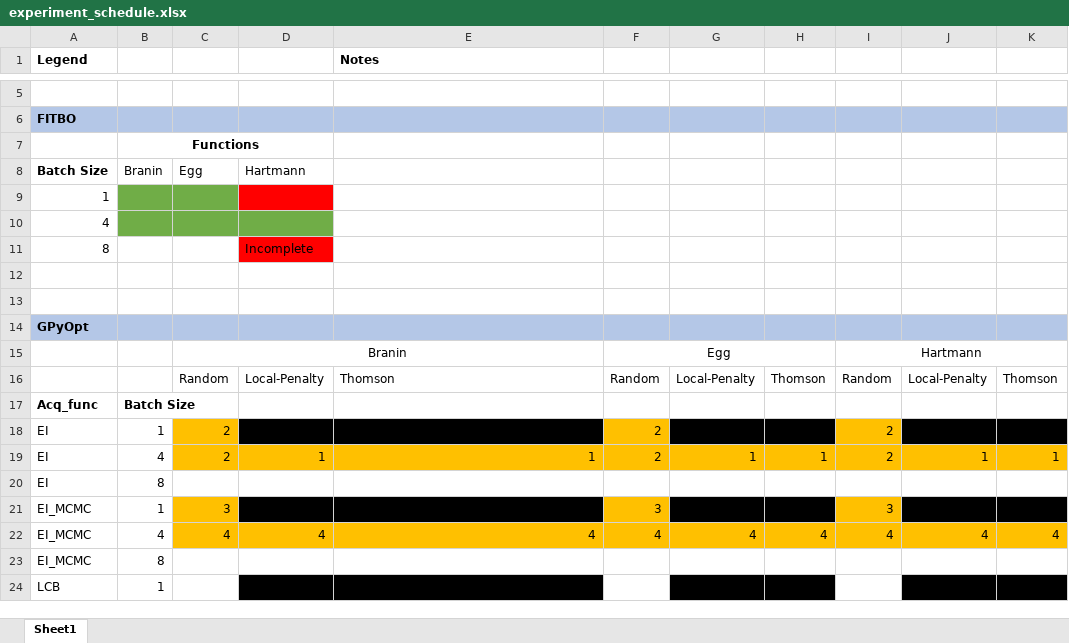
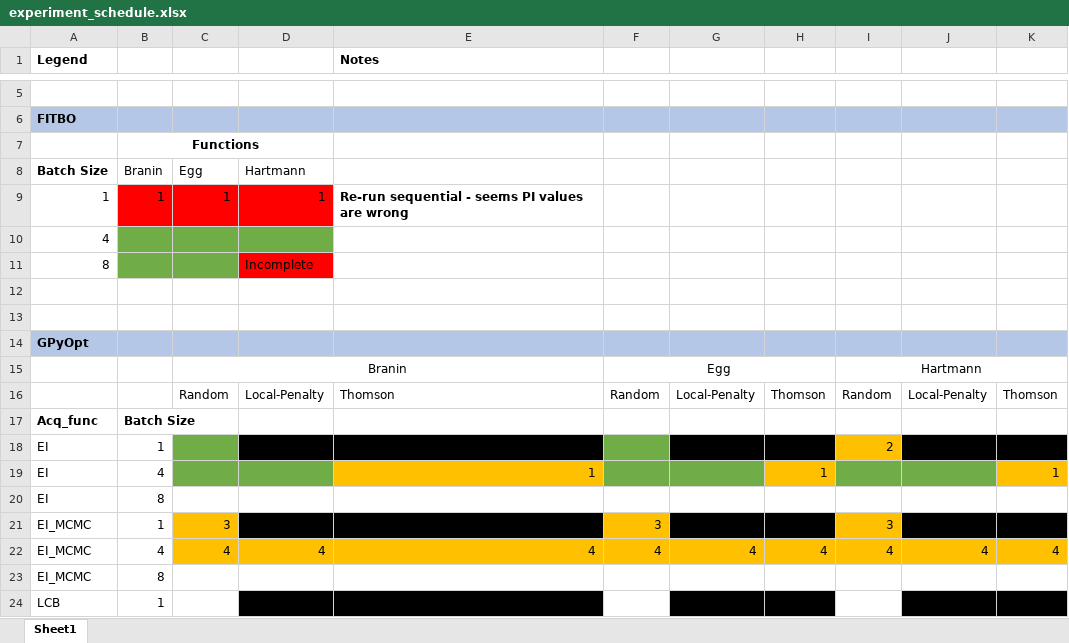
Before and after one commit to jamjs98764/Parallel-Bayesian-Optimisation, an Excel workbook: experiment_schedule.xlsx, sheet Sheet1, drawn as a sheet; only a part is shown, gaps mark what is left out; values as stored, in another font and other column widths than the file's, no borders; removed rows and columns are numbered as before the commit, all else as after; the diff names each change by its address in the sheet, - before the commit and + after, or states it on an @@ line.

```diff
--- a/experiment_schedule.xlsx (sheet Sheet1)
+++ b/experiment_schedule.xlsx (sheet Sheet1)
-row 9: 1
+row 9: 1 | 1 | 1 | 1 | Re-run sequential - seems PI values are wrong
-B11:C11 fill: none
+B11:C11 fill: #70AD47
-C18:C19: 2
+C18:C19: (empty)
-C18 fill: #FFC000
+C18 fill: #70AD47
-F18:F19: 2
+F18:F19: (empty)
-F18 fill: #FFC000
+F18 fill: #70AD47
-C19:D19 fill: #FFC000
+C19:D19 fill: #70AD47
-D19: 1
+D19: (empty)
-F19:G19 fill: #FFC000
+F19:G19 fill: #70AD47
-G19: 1
+G19: (empty)
-I19: 2
+I19: (empty)
-I19:J19 fill: #FFC000
+I19:J19 fill: #70AD47
-J19: 1
+J19: (empty)
```
Also changed, not shown: 9 other files.
